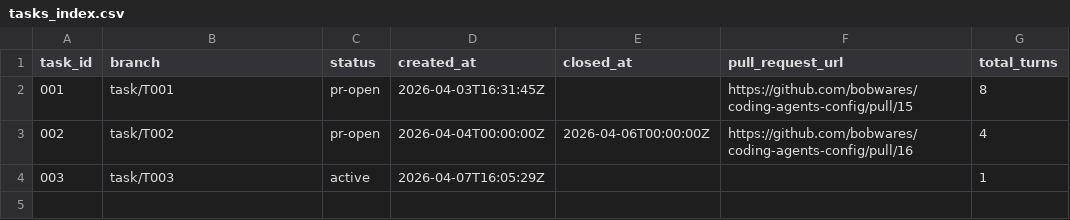
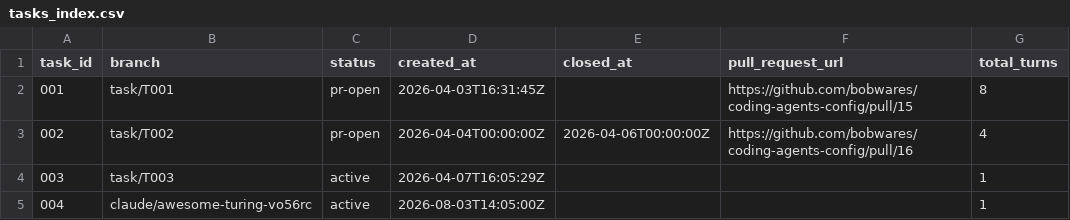
Before and after one commit to bobwares/coding-agents-config, a CSV file: .appfactory/tasks_index.csv, drawn as a sheet.

```diff
--- a/.appfactory/tasks_index.csv
+++ b/.appfactory/tasks_index.csv
@@ -4 +4,2 @@ task_id,branch,status,created_at,closed_at,pull_request_url,total_turns
 003,task/T003,active,2026-04-07T16:05:29Z,,,1
+004,claude/awesome-turing-vo56rc,active,2026-08-03T14:05:00Z,,,1
```
Also changed, not shown: 9 other files.
